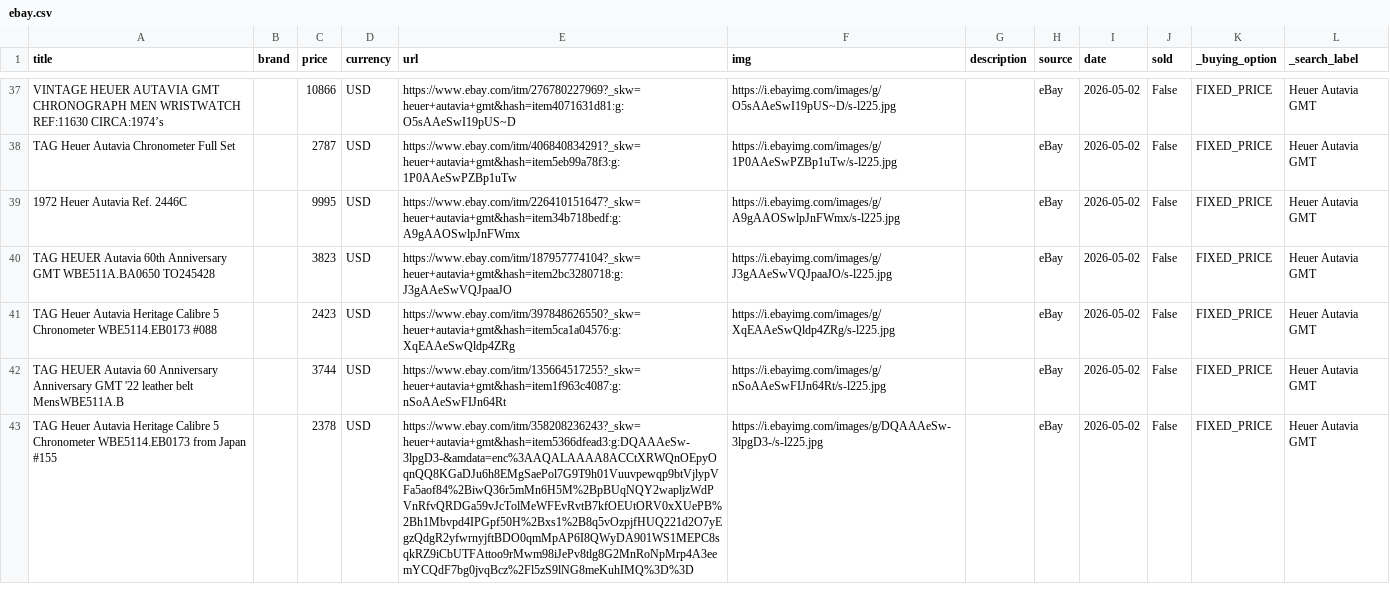
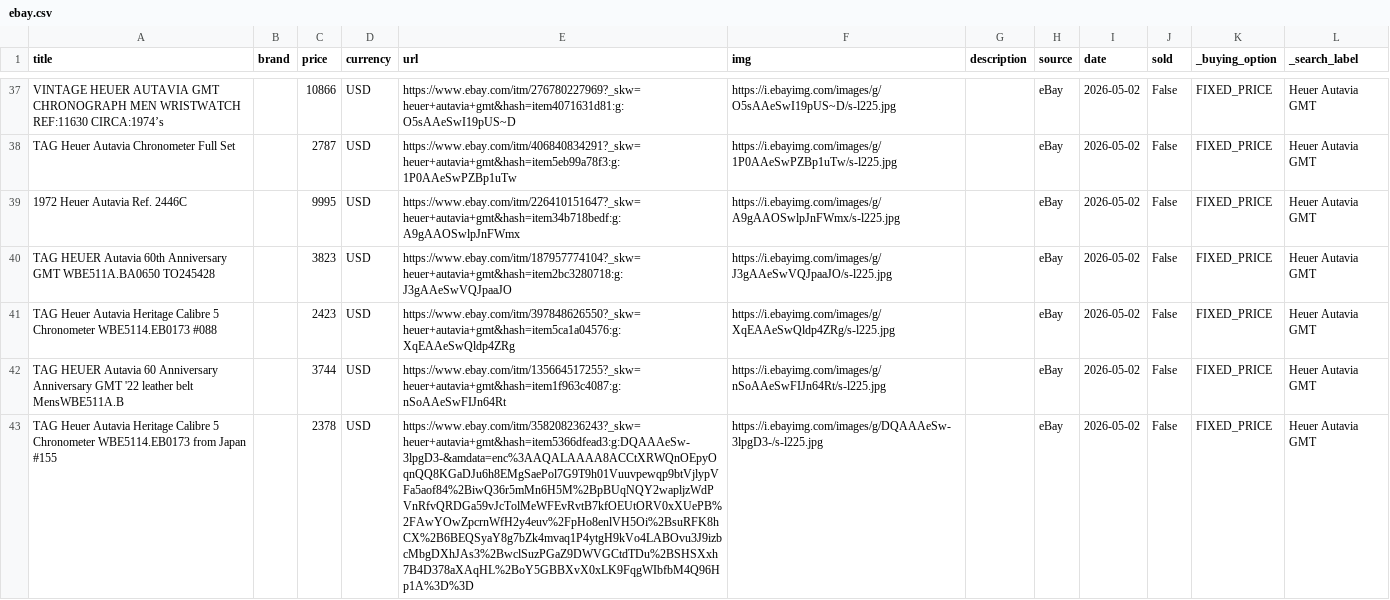
Before and after one commit to markatmutter-cloud/watchlist, a CSV file: data/ebay.csv, drawn as a sheet; only a part is shown, gaps mark what is left out; the diff covers the shown part only; the diff names each change by its address in the sheet, - before the commit and + after, or states it on an @@ line.

```diff
--- a/data/ebay.csv
+++ b/data/ebay.csv
-E43 (url): https://www.ebay.com/itm/358208236243?_skw=heuer+autavia+gmt&hash=item5366dfead3:g:DQAAAeSw-3lpgD3-&amdata=enc%3AAQALAAAA8ACCtXRWQnOEpyOqnQQ8KGaDJu6h8EMgSaePol7G9T9h01Vuuvpewqp9btVjlypVFa5aof84%2BiwQ36r5mMn6H5M%2BpBUqNQY2wapljzWdPVnRfvQRDGa59vJcTolMeWFEvRvtB7kfOEUtORV0xXUePB%2Bh1Mbvpd4IPGpf50H%2Bxs1%2B8q5vOzpjfHUQ221d2O7yEgzQdgR2yfwrnyjftBDO0qmMpAP6I8QWyDA901WS1MEPC8sqkRZ9iCbUTFAttoo9rMwm98iJePv8tlg8G2MnRoNpMrp4A3eemYCQdF7bg0jvqBcz%2Fl5zS9lNG8meKuhIMQ%3D%3D
+E43 (url): https://www.ebay.com/itm/358208236243?_skw=heuer+autavia+gmt&hash=item5366dfead3:g:DQAAAeSw-3lpgD3-&amdata=enc%3AAQALAAAA8ACCtXRWQnOEpyOqnQQ8KGaDJu6h8EMgSaePol7G9T9h01Vuuvpewqp9btVjlypVFa5aof84%2BiwQ36r5mMn6H5M%2BpBUqNQY2wapljzWdPVnRfvQRDGa59vJcTolMeWFEvRvtB7kfOEUtORV0xXUePB%2FAwYOwZpcrnWfH2y4euv%2FpHo8enlVH5Oi%2BsuRFK8hCX%2B6BEQSyaY8g7bZk4mvaq1P4ytgH9kVo4LABOvu3J9izbcMbgDXhJAs3%2BwclSuzPGaZ9DWVGCtdTDu%2BSHSXxh7B4D378aXAqHL%2BoY5GBBXvX0xLK9FqgWIbfbM4Q96Hp1A%3D%3D
```
Also changed, not shown: 3 added rows, 3 removed rows, 3 moved rows and 9 edited cells elsewhere in this file, 2 other files.
